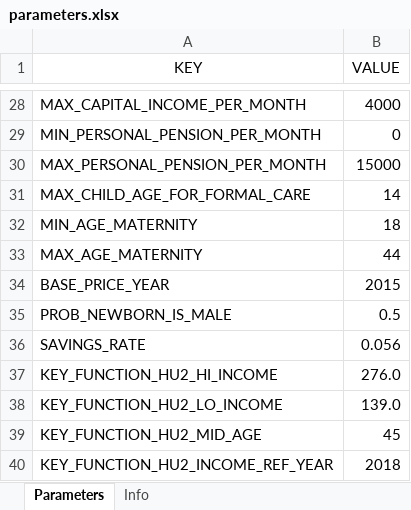
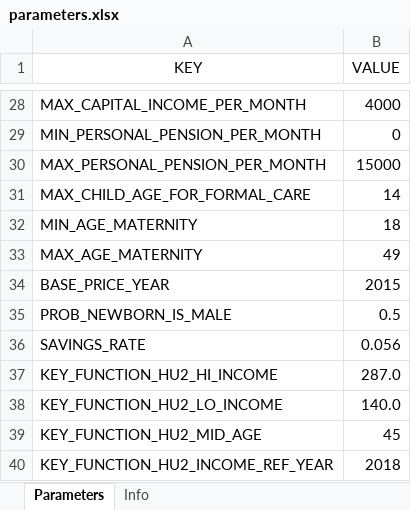
Before and after one commit to centreformicrosimulation/SimPathsEU, an Excel workbook: input/PL/parameters.xlsx, sheet Parameters, drawn as a sheet; only a part is shown, gaps mark what is left out; values as stored, in another font and other column widths than the file's, no borders; the diff names each change by its address in the sheet, - before the commit and + after, or states it on an @@ line.

Commit message:
Added Labour Innovation Persistence - currently set both employment persistence and unemployment persistence to 0%; - updated key function parameters; - improved input PL excel file structure (removed unused sheets) - added age guards for potential hourly earnings - changed MIN_HOURLY_WAGE_RATE from 0.0 to 1.5

```diff
--- a/input/PL/parameters.xlsx (sheet Parameters)
+++ b/input/PL/parameters.xlsx (sheet Parameters)
-B33 (VALUE): 44
+B33 (VALUE): 49
-B37 (VALUE): 276.0
+B37 (VALUE): 287.0
-B38 (VALUE): 139.0
+B38 (VALUE): 140.0
```
Also changed, not shown: input/DatabaseCountryYear.xlsx, input/PL/time_series_factor.xlsx, 16 other files.
